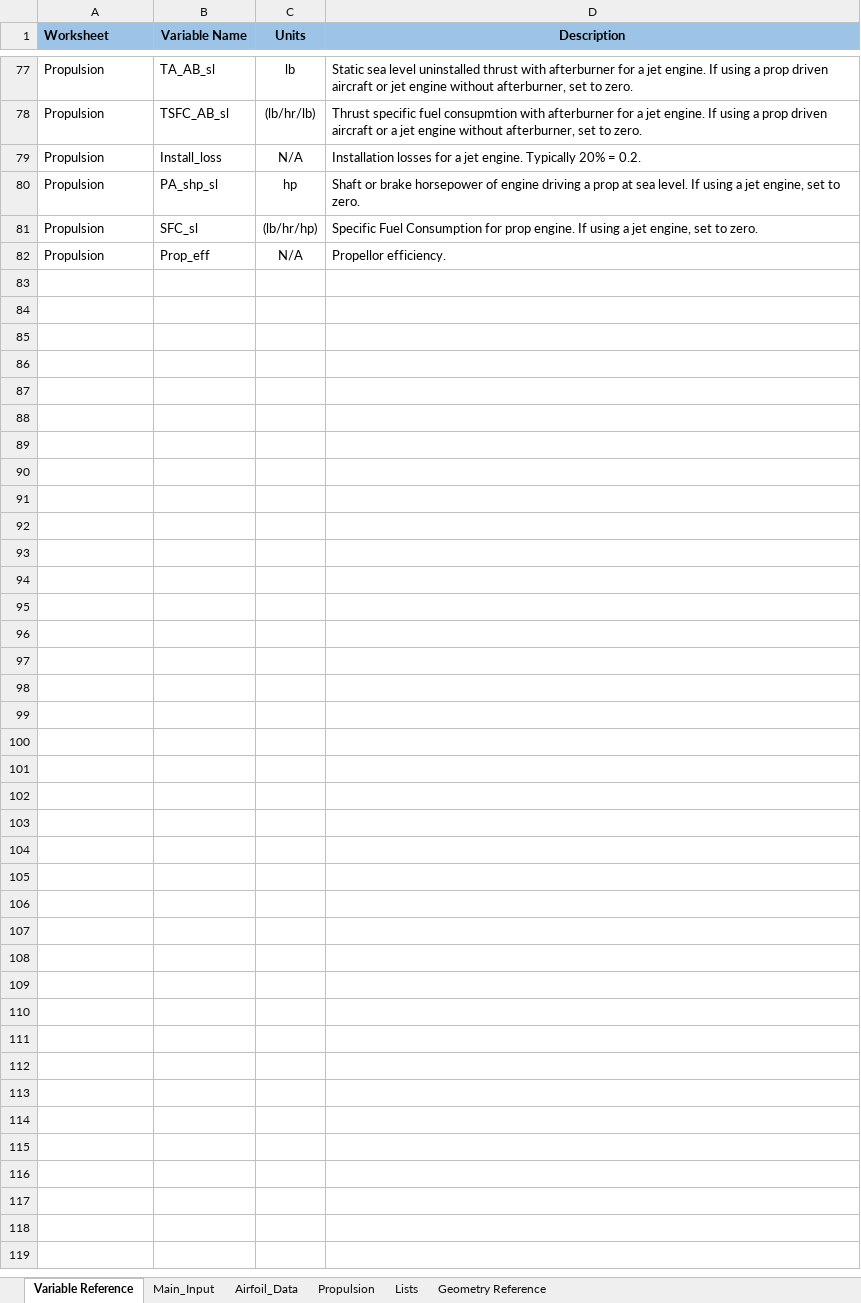
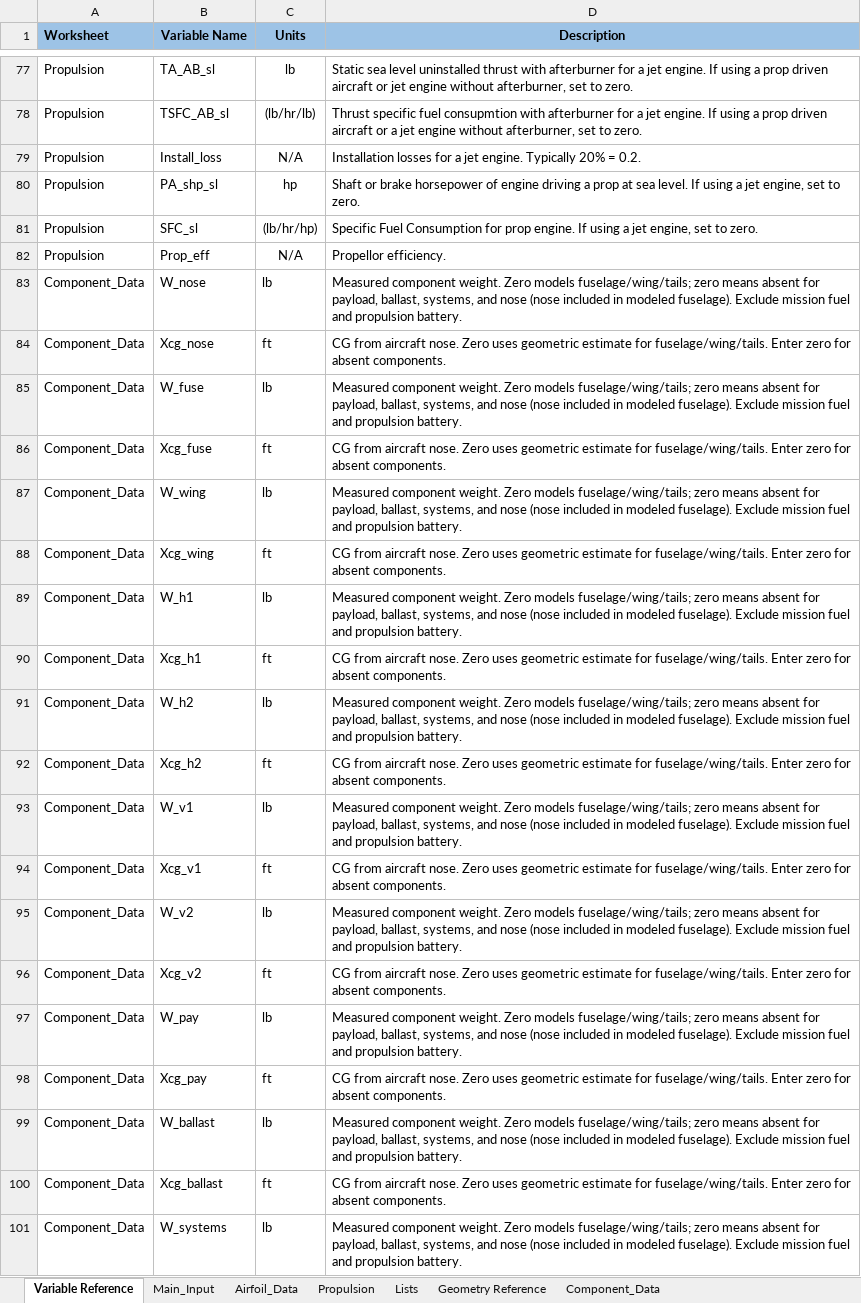
Before and after one commit to NoahJudelson/Team06_SeniorProj, an Excel workbook: USE_THIS_DESIGN_CODE/Input Excel Sheets/Design Configurations/ASEN4138_TestCases.xlsx, sheet Variable Reference, drawn as a sheet; only a part is shown, gaps mark what is left out; values as stored, in another font and other column widths than the file's, no borders; the diff covers the shown part only; the diff names each change by its address in the sheet, - before the commit and + after, or states it on an @@ line.

Commit message:
weight model changes

```diff
--- a/USE_THIS_DESIGN_CODE/Input Excel Sheets/Design Configurations/ASEN4138_TestCases.xlsx (sheet Variable Reference)
+++ b/USE_THIS_DESIGN_CODE/Input Excel Sheets/Design Configurations/ASEN4138_TestCases.xlsx (sheet Variable Reference)
+sheet tab: Component_Data
+row 83: Component_Data | W_nose | lb | Measured component weight. Zero models fuselage/wing/tails; zero means absent for payload, ballast, systems, and nose (nose included in modeled fuselage). Exclude mission fuel and propulsion battery.
+row 84: Component_Data | Xcg_nose | ft | CG from aircraft nose. Zero uses geometric estimate for fuselage/wing/tails. Enter zero for absent components.
+row 85: Component_Data | W_fuse | lb | Measured component weight. Zero models fuselage/wing/tails; zero means absent for payload, ballast, systems, and nose (nose included in modeled fuselage). Exclude mission fuel and propulsion battery.
+row 86: Component_Data | Xcg_fuse | ft | CG from aircraft nose. Zero uses geometric estimate for fuselage/wing/tails. Enter zero for absent components.
+row 87: Component_Data | W_wing | lb | Measured component weight. Zero models fuselage/wing/tails; zero means absent for payload, ballast, systems, and nose (nose included in modeled fuselage). Exclude mission fuel and propulsion battery.
+row 88: Component_Data | Xcg_wing | ft | CG from aircraft nose. Zero uses geometric estimate for fuselage/wing/tails. Enter zero for absent components.
+row 89: Component_Data | W_h1 | lb | Measured component weight. Zero models fuselage/wing/tails; zero means absent for payload, ballast, systems, and nose (nose included in modeled fuselage). Exclude mission fuel and propulsion battery.
+row 90: Component_Data | Xcg_h1 | ft | CG from aircraft nose. Zero uses geometric estimate for fuselage/wing/tails. Enter zero for absent components.
+row 91: Component_Data | W_h2 | lb | Measured component weight. Zero models fuselage/wing/tails; zero means absent for payload, ballast, systems, and nose (nose included in modeled fuselage). Exclude mission fuel and propulsion battery.
+row 92: Component_Data | Xcg_h2 | ft | CG from aircraft nose. Zero uses geometric estimate for fuselage/wing/tails. Enter zero for absent components.
+row 93: Component_Data | W_v1 | lb | Measured component weight. Zero models fuselage/wing/tails; zero means absent for payload, ballast, systems, and nose (nose included in modeled fuselage). Exclude mission fuel and propulsion battery.
+row 94: Component_Data | Xcg_v1 | ft | CG from aircraft nose. Zero uses geometric estimate for fuselage/wing/tails. Enter zero for absent components.
+row 95: Component_Data | W_v2 | lb | Measured component weight. Zero models fuselage/wing/tails; zero means absent for payload, ballast, systems, and nose (nose included in modeled fuselage). Exclude mission fuel and propulsion battery.
+row 96: Component_Data | Xcg_v2 | ft | CG from aircraft nose. Zero uses geometric estimate for fuselage/wing/tails. Enter zero for absent components.
+row 97: Component_Data | W_pay | lb | Measured component weight. Zero models fuselage/wing/tails; zero means absent for payload, ballast, systems, and nose (nose included in modeled fuselage). Exclude mission fuel and propulsion battery.
+row 98: Component_Data | Xcg_pay | ft | CG from aircraft nose. Zero uses geometric estimate for fuselage/wing/tails. Enter zero for absent components.
+row 99: Component_Data | W_ballast | lb | Measured component weight. Zero models fuselage/wing/tails; zero means absent for payload, ballast, systems, and nose (nose included in modeled fuselage). Exclude mission fuel and propulsion battery.
+row 100: Component_Data | Xcg_ballast | ft | CG from aircraft nose. Zero uses geometric estimate for fuselage/wing/tails. Enter zero for absent components.
+row 101: Component_Data | W_systems | lb | Measured component weight. Zero models fuselage/wing/tails; zero means absent for payload, ballast, systems, and nose (nose included in modeled fuselage). Exclude mission fuel and propulsion battery.
```
Also changed, not shown: 15 added rows elsewhere in this sheet, charts or pictures, 10 other files.
